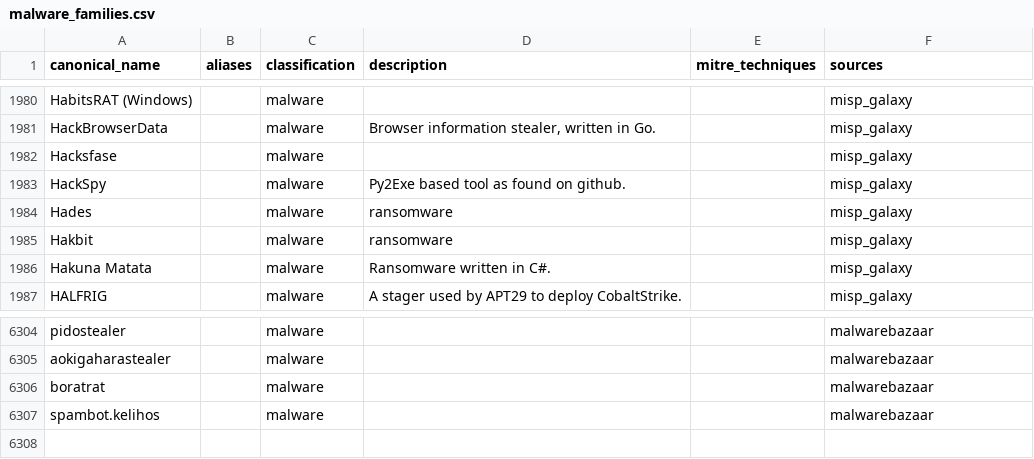
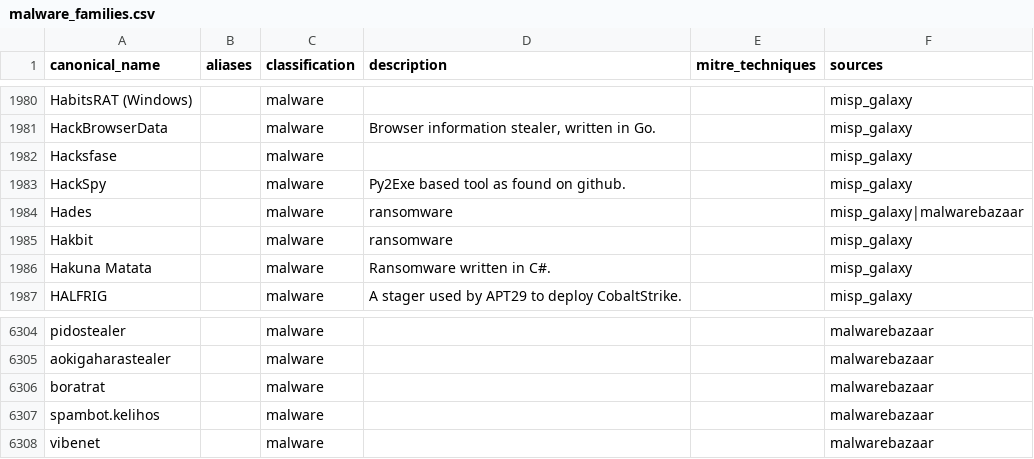
Before and after one commit to elchacal801/threat-intel-reference, a CSV file: data/normalized/malware_families.csv, drawn as a sheet; only a part is shown, gaps mark what is left out.

```diff
--- a/data/normalized/malware_families.csv
+++ b/data/normalized/malware_families.csv
@@ -2445,3 +2445,3 @@ Hacksfase,,malware,,,misp_galaxy
 HackSpy,,malware,Py2Exe based tool as found on github.,,misp_galaxy
-Hades,,malware,ransomware,,misp_galaxy
+Hades,,malware,ransomware,,misp_galaxy|malwarebazaar
 Hakbit,,malware,ransomware,,misp_galaxy
@@ -7702 +7702,2 @@ boratrat,,malware,,,malwarebazaar
 spambot.kelihos,,malware,,,malwarebazaar
+vibenet,,malware,,,malwarebazaar
```
Also changed, not shown: 12 other files.
